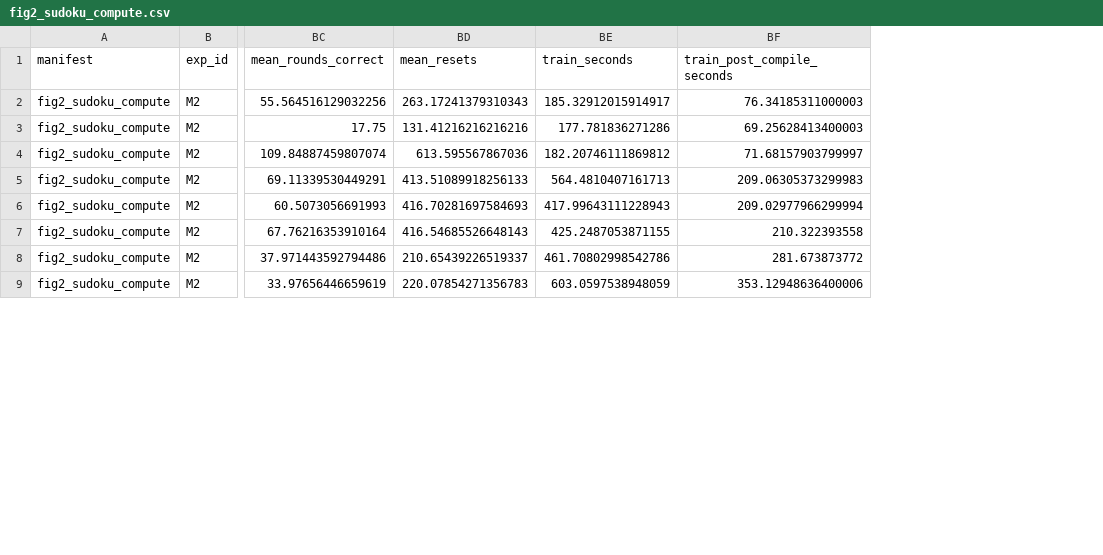
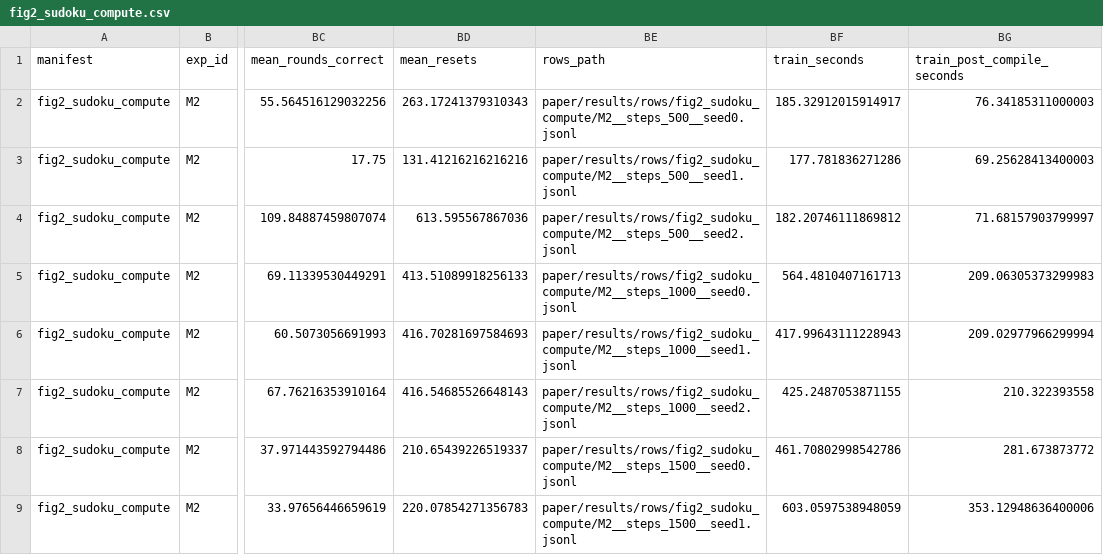
Before and after one commit to lcrh/lattice-deduction-transformers, a CSV file: paper/results/fig2_sudoku_compute.csv, drawn as a sheet; only a part is shown, gaps mark what is left out; the diff names each change by its address in the sheet, - before the commit and + after, or states it on an @@ line.

```diff
--- a/paper/results/fig2_sudoku_compute.csv
+++ b/paper/results/fig2_sudoku_compute.csv
+column BE (rows_path), rows 2-9: paper/results/rows/fig2_sudoku_compute/M2__steps_500__seed0.jsonl | paper/results/rows/fig2_sudoku_compute/M2__steps_500__seed1.jsonl | paper/results/rows/fig2_sudoku_compute/M2__steps_500__seed2.jsonl | paper/results/rows/fig2_sudoku_compute/M2__steps_1000__seed0.jsonl | paper/results/rows/fig2_sudoku_compute/M2__steps_1000__seed1.jsonl | paper/results/rows/fig2_sudoku_compute/M2__steps_1000__seed2.jsonl | paper/results/rows/fig2_sudoku_compute/M2__steps_1500__seed0.jsonl | paper/results/rows/fig2_sudoku_compute/M2__steps_1500__seed1.jsonl
```
Also changed, not shown: 2 other files.
